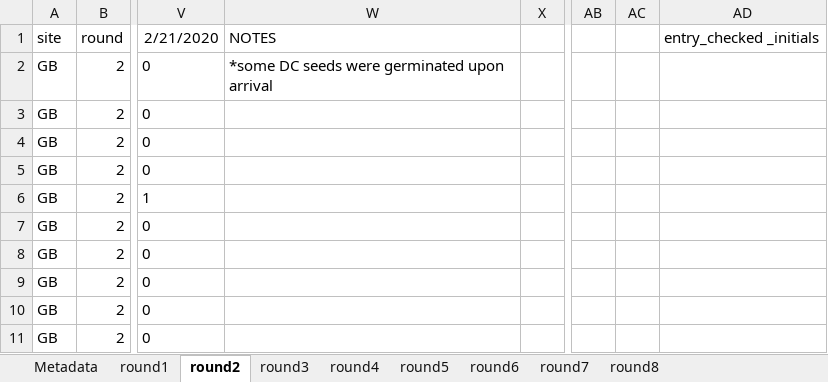
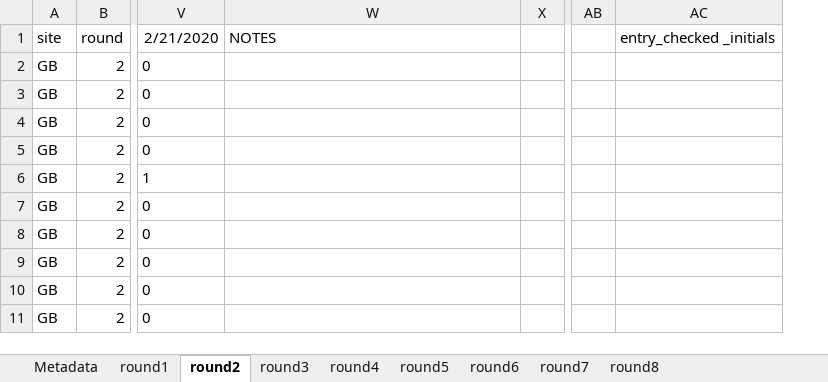
Before and after one commit to jjhenn/spring2020_seed_dormancy, an Excel workbook: data/germination_data.xlsx, sheet round2, drawn as a sheet; only a part is shown, gaps mark what is left out; values as stored, in another font and other column widths than the file's, no borders; charts and pictures not drawn; the diff names each change by its address in the sheet, - before the commit and + after, or states it on an @@ line.

```diff
--- a/data/germination_data.xlsx (sheet round2)
+++ b/data/germination_data.xlsx (sheet round2)
-column AC, empty
-W2: *some DC seeds were germinated upon arrival
+W2: (empty)
```
Also changed, not shown: sheet round5, sheet round1, sheet round3, charts or pictures, 3 other files.
